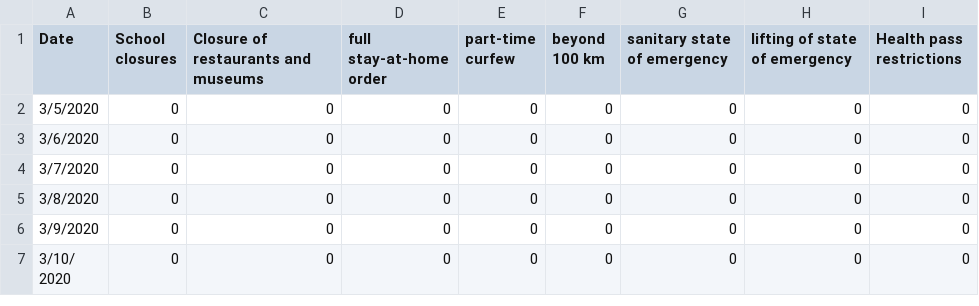
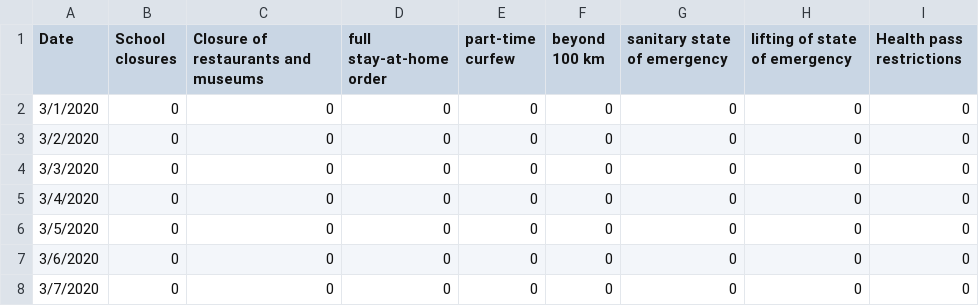
Before and after one commit to daniel-deutsch/FTD, a CSV file: Quantitative Methods/project/datasets/covid_measures.csv, drawn as a sheet; only a part is shown; the shorter side is filled out with more unchanged rows; the diff names each change by its address in the sheet, - before the commit and + after, or states it on an @@ line.

Commit message:
fixed data loading, added exploratory data analysis, performed tests on variables

```diff
--- a/Quantitative Methods/project/datasets/covid_measures.csv
+++ b/Quantitative Methods/project/datasets/covid_measures.csv
+row 2: 3/1/2020 | 0 | 0 | 0 | 0 | 0 | 0 | 0 | 0
+row 3: 3/2/2020 | 0 | 0 | 0 | 0 | 0 | 0 | 0 | 0
+row 4: 3/3/2020 | 0 | 0 | 0 | 0 | 0 | 0 | 0 | 0
+row 5: 3/4/2020 | 0 | 0 | 0 | 0 | 0 | 0 | 0 | 0
```
Also changed, not shown: 8 other files.
